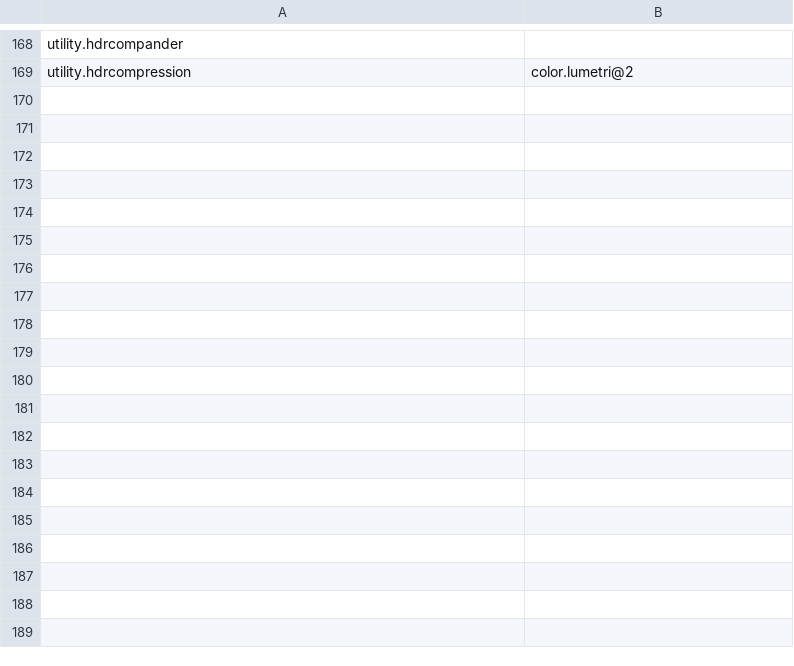
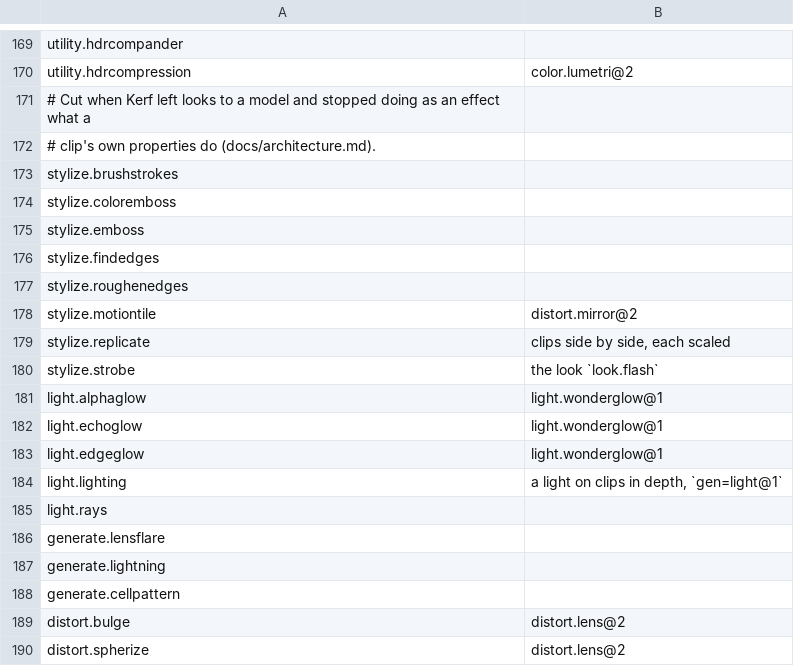
Before and after one commit to imjunseong958-droid/industrial-kerf, a TSV file: crates/foundation/kerf-model/src/retired.tsv, drawn as a sheet; only a part is shown, gaps mark what is left out; the diff covers the shown part only.

```diff
--- a/crates/foundation/kerf-model/src/retired.tsv
+++ b/crates/foundation/kerf-model/src/retired.tsv
@@ -169 +170,21 @@ utility.hdrcompander
 utility.hdrcompression	color.lumetri@2
+# Cut when Kerf left looks to a model and stopped doing as an effect what a
+# clip's own properties do (docs/architecture.md).
+stylize.brushstrokes	
+stylize.coloremboss	
+stylize.emboss	
+stylize.findedges	
+stylize.roughenedges	
+stylize.motiontile	distort.mirror@2
+stylize.replicate	clips side by side, each scaled
+stylize.strobe	the look `look.flash`
+light.alphaglow	light.wonderglow@1
+light.echoglow	light.wonderglow@1
+light.edgeglow	light.wonderglow@1
+light.lighting	a light on clips in depth, `gen=light@1`
+light.rays	
+generate.lensflare	
+generate.lightning	
+generate.cellpattern	
+distort.bulge	distort.lens@2
+distort.spherize	distort.lens@2
```
Also changed, not shown: 21 added rows and 32 edited cells elsewhere in this file, crates/foundation/kerf-model/src/raster_effects.tsv, 38 other files.
